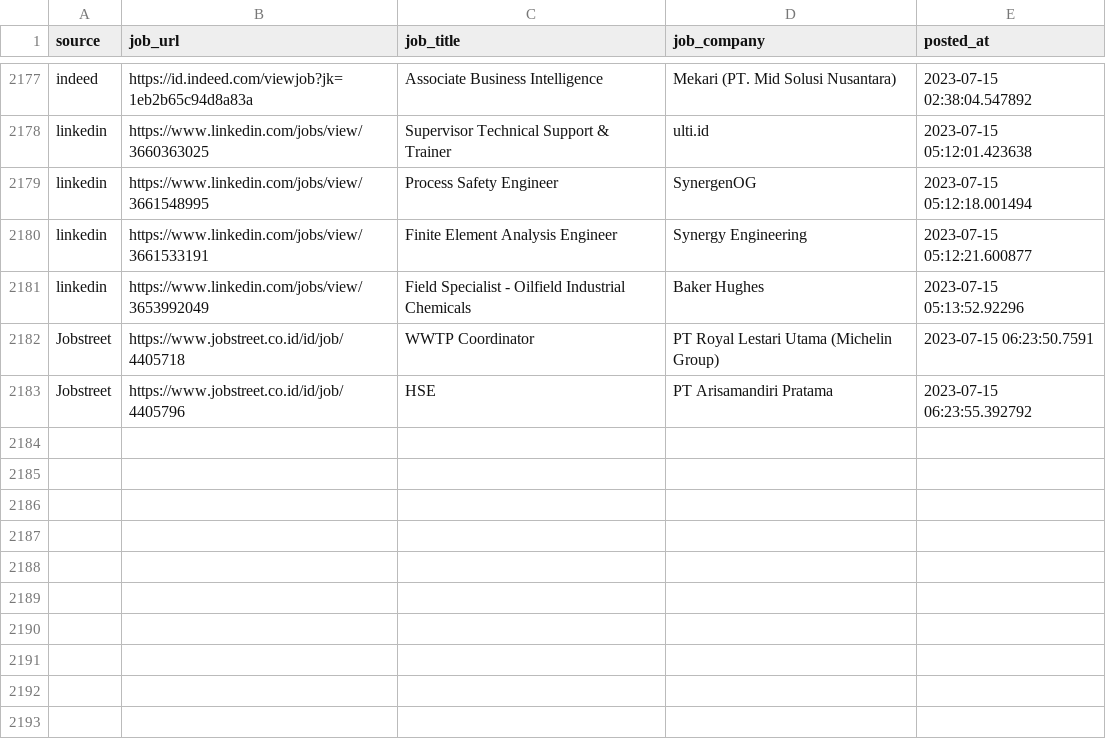
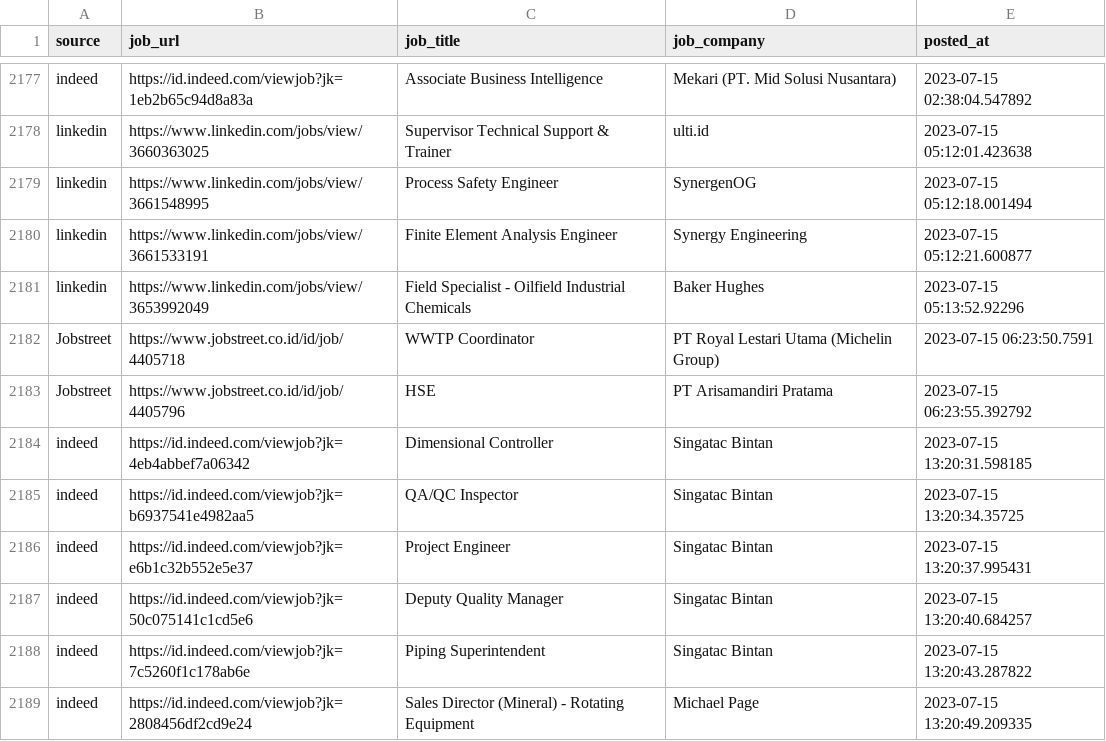
Before and after one commit to Rachdyan/geosains-job-crawler, a CSV file: data/job_posted.csv, drawn as a sheet; only a part is shown, gaps mark what is left out; the diff names each change by its address in the sheet, - before the commit and + after, or states it on an @@ line.

```diff
--- a/data/job_posted.csv
+++ b/data/job_posted.csv
+row 2184: indeed | https://id.indeed.com/viewjob?jk=4eb4abbef7a06342 | Dimensional Controller | Singatac Bintan | 2023-07-15 13:20:31.598185
+row 2185: indeed | https://id.indeed.com/viewjob?jk=b6937541e4982aa5 | QA/QC Inspector | Singatac Bintan | 2023-07-15 13:20:34.35725
+row 2186: indeed | https://id.indeed.com/viewjob?jk=e6b1c32b552e5e37 | Project Engineer | Singatac Bintan | 2023-07-15 13:20:37.995431
+row 2187: indeed | https://id.indeed.com/viewjob?jk=50c075141c1cd5e6 | Deputy Quality Manager | Singatac Bintan | 2023-07-15 13:20:40.684257
+row 2188: indeed | https://id.indeed.com/viewjob?jk=7c5260f1c178ab6e | Piping Superintendent | Singatac Bintan | 2023-07-15 13:20:43.287822
+row 2189: indeed | https://id.indeed.com/viewjob?jk=2808456df2cd9e24 | Sales Director (Mineral) - Rotating Equipment | Michael Page | 2023-07-15 13:20:49.209335
```
Also changed, not shown: data/company_industry_indeed.csv.
